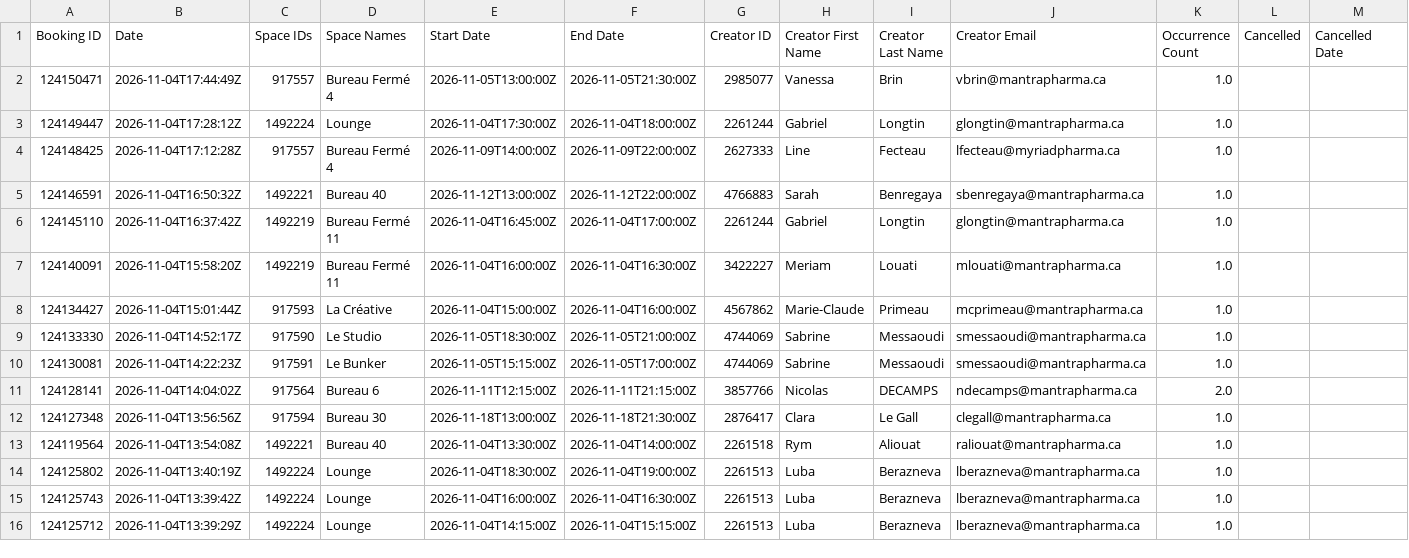
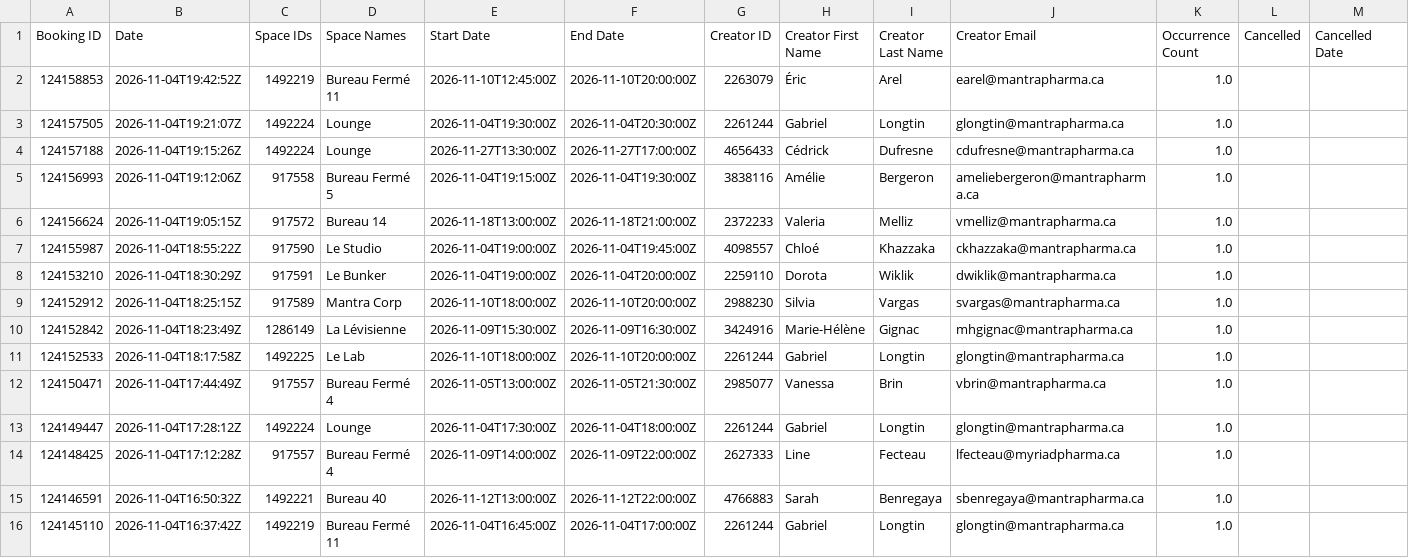
Before and after one commit to FrederickProvost/Presence_Skedda, a CSV file: Presence_Skedda.csv, drawn as a sheet; only a part is shown; the shorter side is filled out with more unchanged rows; the diff names each change by its address in the sheet, - before the commit and + after, or states it on an @@ line.

```diff
--- a/Presence_Skedda.csv
+++ b/Presence_Skedda.csv
+row 2: 124158853 | 2026-11-04T19:42:52Z | 1492219 | Bureau Fermé 11 | 2026-11-10T12:45:00Z | 2026-11-10T20:00:00Z | 2263079 | Éric | Arel | earel@mantrapharma.ca | 1.0
+row 3: 124157505 | 2026-11-04T19:21:07Z | 1492224 | Lounge | 2026-11-04T19:30:00Z | 2026-11-04T20:30:00Z | 2261244 | Gabriel | Longtin | glongtin@mantrapharma.ca | 1.0
+row 4: 124157188 | 2026-11-04T19:15:26Z | 1492224 | Lounge | 2026-11-27T13:30:00Z | 2026-11-27T17:00:00Z | 4656433 | Cédrick | Dufresne | cdufresne@mantrapharma.ca | 1.0
+row 5: 124156993 | 2026-11-04T19:12:06Z | 917558 | Bureau Fermé 5 | 2026-11-04T19:15:00Z | 2026-11-04T19:30:00Z | 3838116 | Amélie | Bergeron | ameliebergeron@mantrapharma.ca | 1.0
+row 6: 124156624 | 2026-11-04T19:05:15Z | 917572 | Bureau 14 | 2026-11-18T13:00:00Z | 2026-11-18T21:00:00Z | 2372233 | Valeria | Melliz | vmelliz@mantrapharma.ca | 1.0
+row 7: 124155987 | 2026-11-04T18:55:22Z | 917590 | Le Studio | 2026-11-04T19:00:00Z | 2026-11-04T19:45:00Z | 4098557 | Chloé | Khazzaka | ckhazzaka@mantrapharma.ca | 1.0
+row 8: 124153210 | 2026-11-04T18:30:29Z | 917591 | Le Bunker | 2026-11-04T19:00:00Z | 2026-11-04T20:00:00Z | 2259110 | Dorota | Wiklik | dwiklik@mantrapharma.ca | 1.0
+row 9: 124152912 | 2026-11-04T18:25:15Z | 917589 | Mantra Corp | 2026-11-10T18:00:00Z | 2026-11-10T20:00:00Z | 2988230 | Silvia | Vargas | svargas@mantrapharma.ca | 1.0
+row 10: 124152842 | 2026-11-04T18:23:49Z | 1286149 | La Lévisienne | 2026-11-09T15:30:00Z | 2026-11-09T16:30:00Z | 3424916 | Marie-Hélène | Gignac | mhgignac@mantrapharma.ca | 1.0
+row 11: 124152533 | 2026-11-04T18:17:58Z | 1492225 | Le Lab | 2026-11-10T18:00:00Z | 2026-11-10T20:00:00Z | 2261244 | Gabriel | Longtin | glongtin@mantrapharma.ca | 1.0
```
